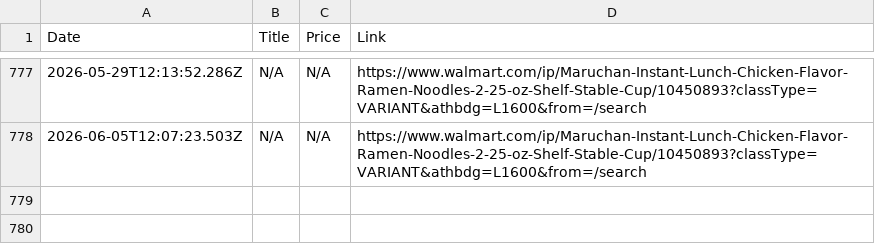
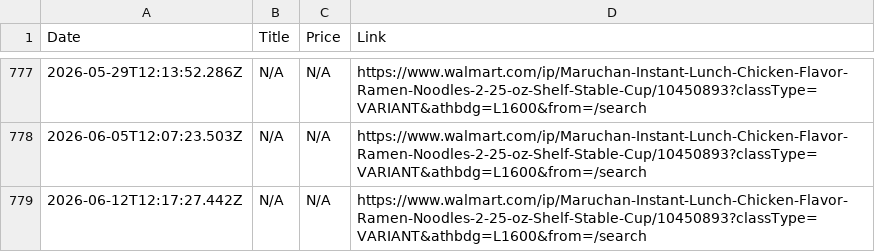
Before and after one commit to mirzahanzla/Project-Product-Details, a CSV file: walmart-data.csv, drawn as a sheet; only a part is shown, gaps mark what is left out.

```diff
--- a/walmart-data.csv
+++ b/walmart-data.csv
@@ -778 +778,2 @@ Date,Title,Price,Link
 2026-06-05T12:07:23.503Z,"N/A","N/A",https://www.walmart.com/ip/Maruchan-Instant-Lunch-Chicken-Flavor-Ramen-Noodles-2-25-oz-Shelf-Stable-Cup/10450893?classType=VARIANT&athbdg=L1600&from=/search
+2026-06-12T12:17:27.442Z,"N/A","N/A",https://www.walmart.com/ip/Maruchan-Instant-Lunch-Chicken-Flavor-Ramen-Noodles-2-25-oz-Shelf-Stable-Cup/10450893?classType=VARIANT&athbdg=L1600&from=/search
```
Also changed, not shown: 1 other file.
